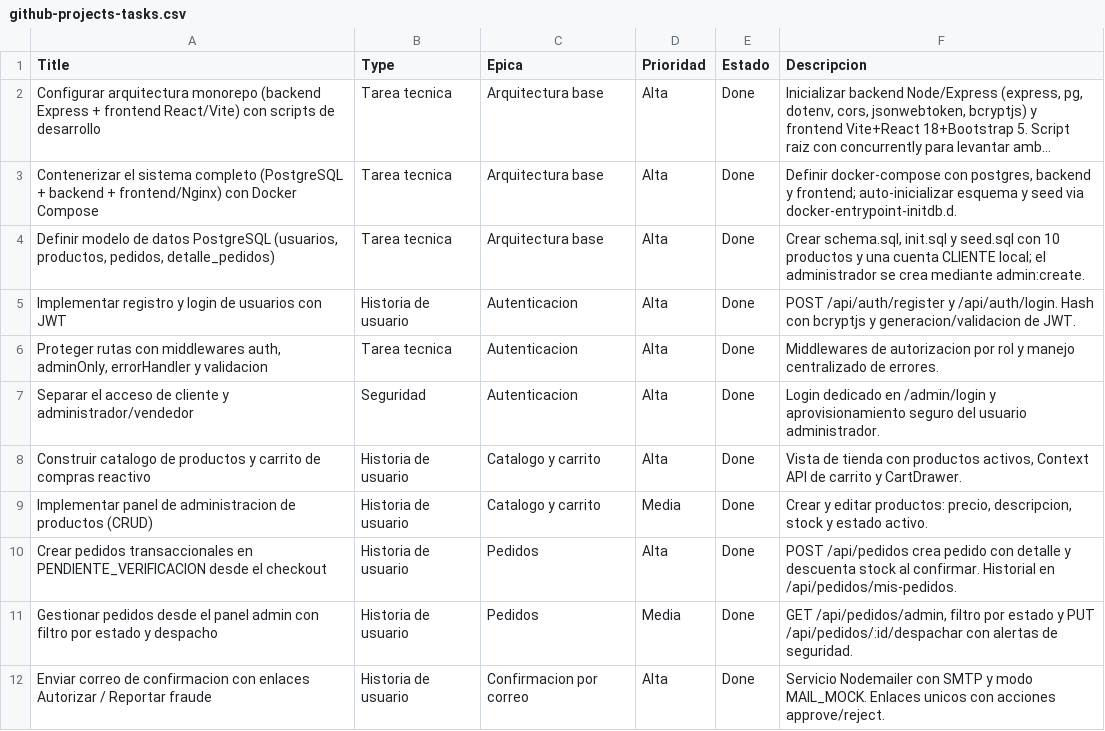
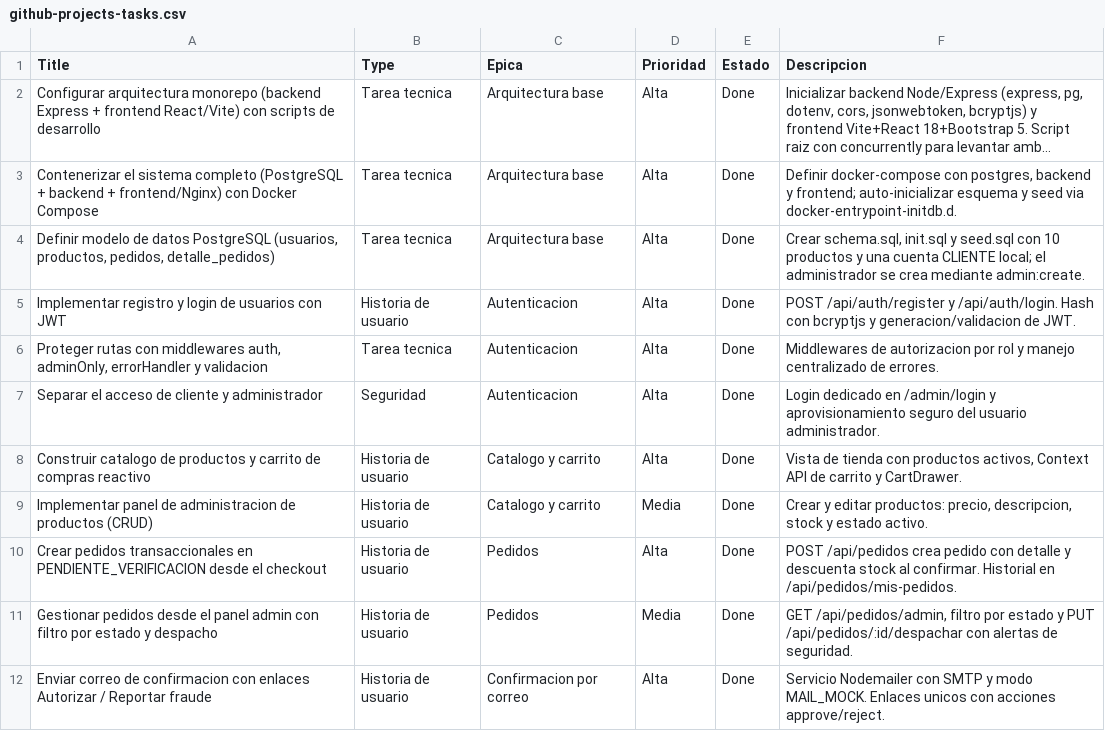
Before and after one commit to Johanx66/Proyecto-tienda-Steeven, a CSV file: docs/github-projects-tasks.csv, drawn as a sheet; only a part is shown; long unchanged cells end in ….

Commit message:
ui: renombrar acceso a administrador

```diff
--- a/docs/github-projects-tasks.csv
+++ b/docs/github-projects-tasks.csv
@@ -6,3 +6,3 @@ Title,Type,Epica,Prioridad,Estado,Descripcion
 "Proteger rutas con middlewares auth, adminOnly, errorHandler y validacion","Tarea tecnica","Autenticacion","Alta","Done","Middlewares de autorizacion por rol y manejo centralizado de errores."
-"Separar el acceso de cliente y administrador/vendedor","Seguridad","Autenticacion","Alta","Done","Login dedicado en /admin/login y aprovisionamiento seguro del usuario administrador."
+"Separar el acceso de cliente y administrador","Seguridad","Autenticacion","Alta","Done","Login dedicado en /admin/login y aprovisionamiento seguro del usuario administrador."
 "Construir catalogo de productos y carrito de compras reactivo","Historia de usuario","Catalogo y carrito","Alta","Done","Vista de tienda con productos activos, Context API de carrito y CartDrawer."
```
Also changed, not shown: 5 other files.
